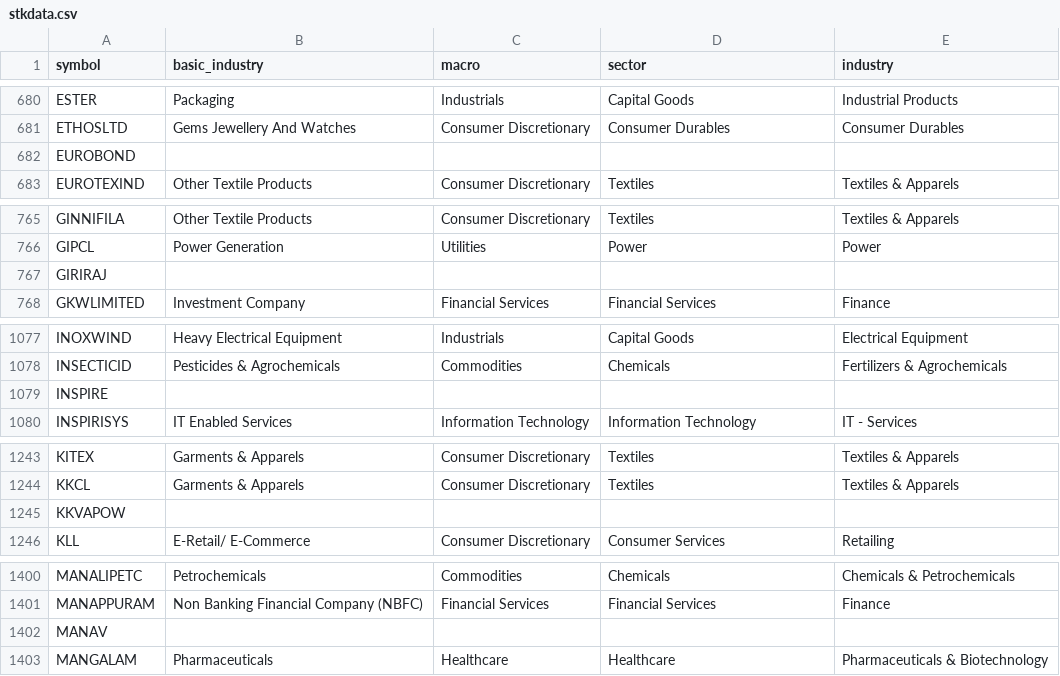
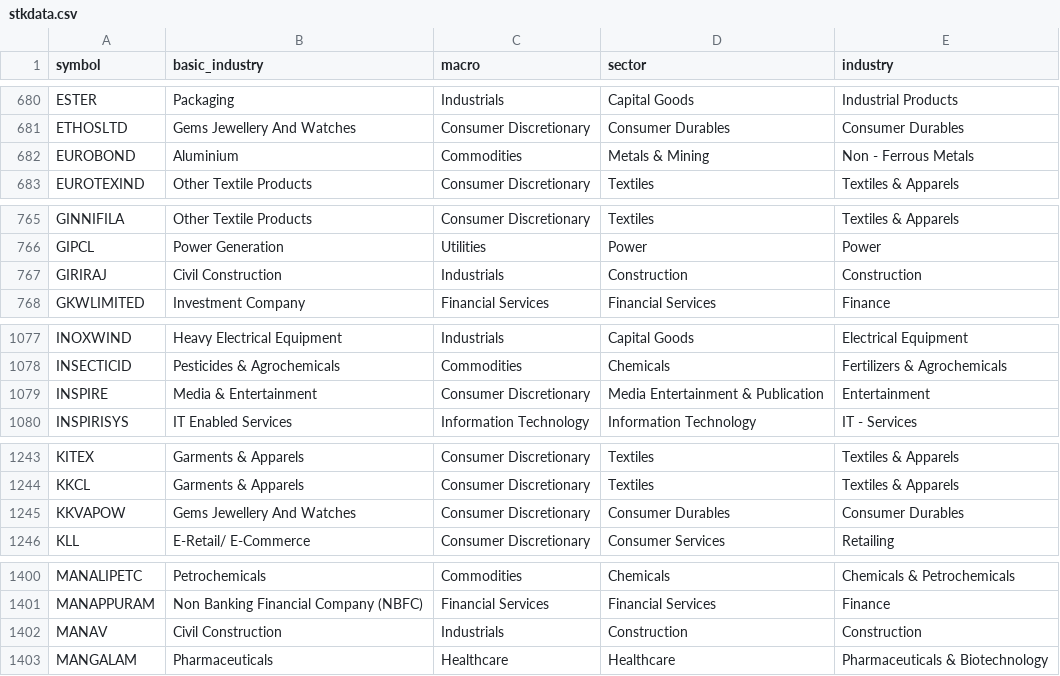
Before and after one commit to nikunjbaheti/NSE-Insider-Trading, a CSV file: stkdata.csv, drawn as a sheet; only a part is shown, gaps mark what is left out; the diff covers the shown part only.

```diff
--- a/stkdata.csv
+++ b/stkdata.csv
@@ -681,3 +681,3 @@ ESTER,Packaging,Industrials,Capital Goods,Industrial Products
 ETHOSLTD,Gems Jewellery And Watches,Consumer Discretionary,Consumer Durables,Consumer Durables
-EUROBOND,,,,
+EUROBOND,Aluminium,Commodities,Metals & Mining,Non - Ferrous Metals
 EUROTEXIND,Other Textile Products,Consumer Discretionary,Textiles,Textiles & Apparels
@@ -766,3 +766,3 @@ GINNIFILA,Other Textile Products,Consumer Discretionary,Textiles,Textiles & Appa
 GIPCL,Power Generation,Utilities,Power,Power
-GIRIRAJ,,,,
+GIRIRAJ,Civil Construction,Industrials,Construction,Construction
 GKWLIMITED,Investment Company,Financial Services,Financial Services,Finance
@@ -1078,3 +1078,3 @@ INOXWIND,Heavy Electrical Equipment,Industrials,Capital Goods,Electrical Equipme
 INSECTICID,Pesticides & Agrochemicals,Commodities,Chemicals,Fertilizers & Agrochemicals
-INSPIRE,,,,
+INSPIRE,Media & Entertainment,Consumer Discretionary,Media Entertainment & Publication,Entertainment
 INSPIRISYS,IT Enabled Services,Information Technology,Information Technology,IT - Services
@@ -1244,3 +1244,3 @@ KITEX,Garments & Apparels,Consumer Discretionary,Textiles,Textiles & Apparels
 KKCL,Garments & Apparels,Consumer Discretionary,Textiles,Textiles & Apparels
-KKVAPOW,,,,
+KKVAPOW,Gems Jewellery And Watches,Consumer Discretionary,Consumer Durables,Consumer Durables
 KLL,E-Retail/ E-Commerce,Consumer Discretionary,Consumer Services,Retailing
@@ -1401,3 +1401,3 @@ MANALIPETC,Petrochemicals,Commodities,Chemicals,Chemicals & Petrochemicals
 MANAPPURAM,Non Banking Financial Company (NBFC),Financial Services,Financial Services,Finance
-MANAV,,,,
+MANAV,Civil Construction,Industrials,Construction,Construction
 MANGALAM,Pharmaceuticals,Healthcare,Healthcare,Pharmaceuticals & Biotechnology
```
Also changed, not shown: 68 edited cells elsewhere in this file.
